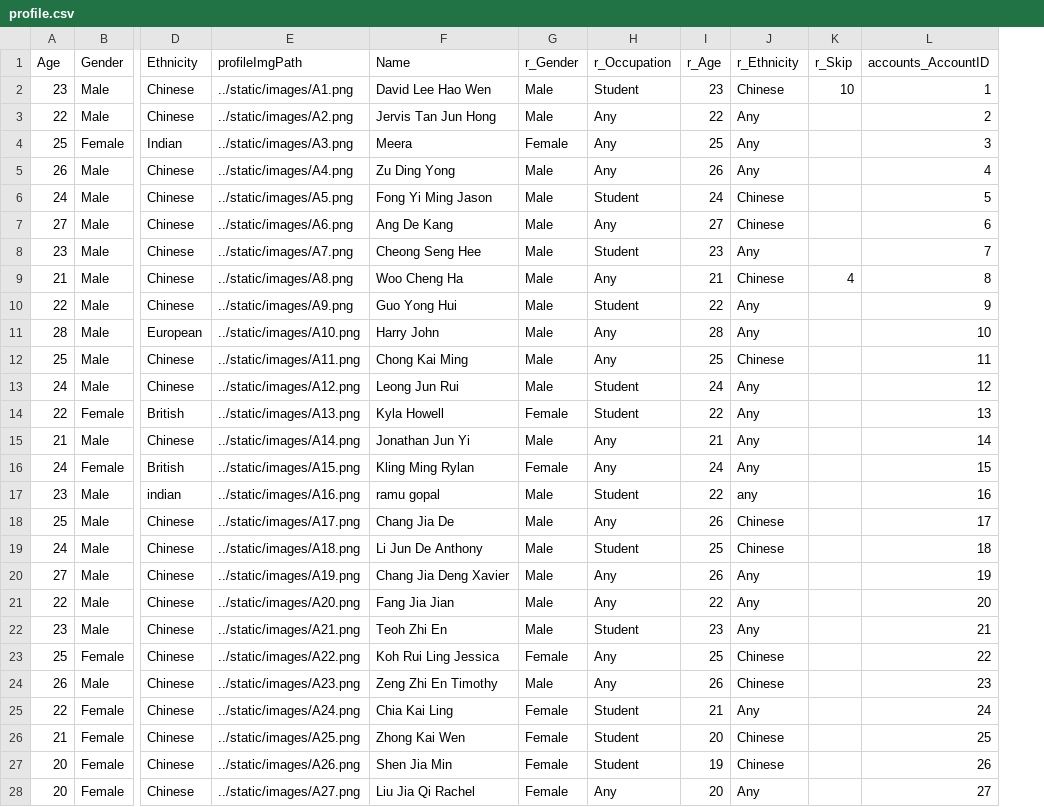
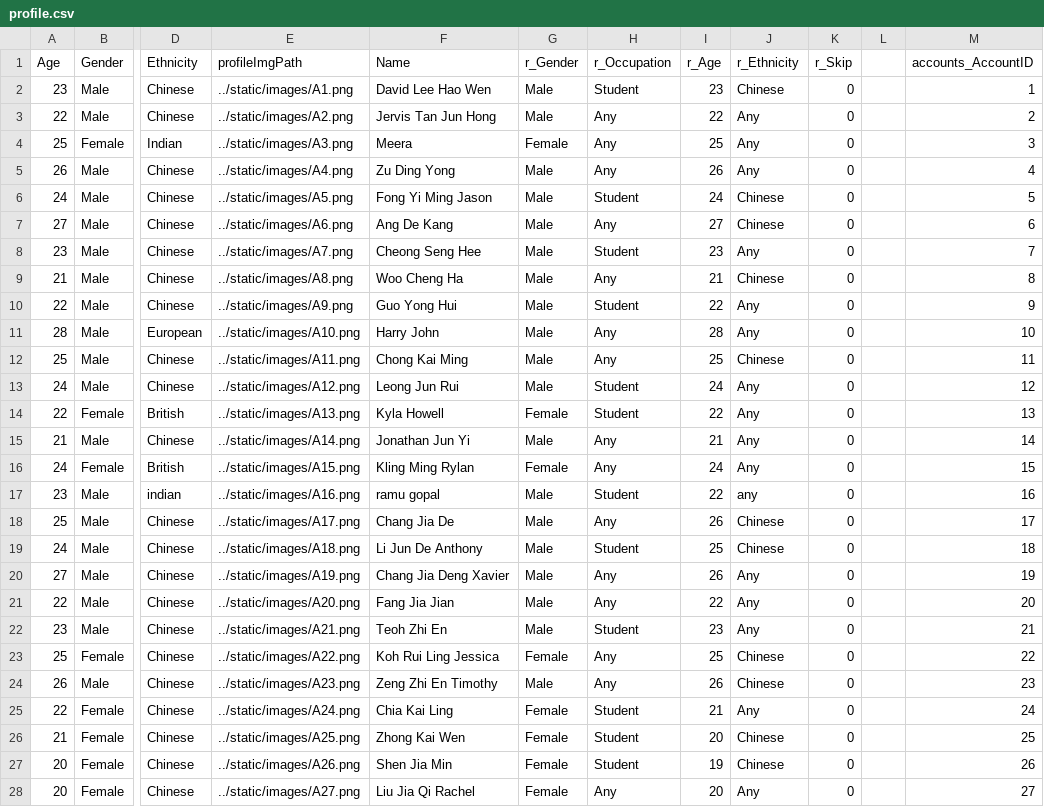
Before and after one commit to S-Samiksha/CX2006_Coding, a CSV file: Coding/database_related_files/profile.csv, drawn as a sheet; only a part is shown, gaps mark what is left out; the diff covers the shown part only; the diff names each change by its address in the sheet, - before the commit and + after, or states it on an @@ line.

```diff
--- a/Coding/database_related_files/profile.csv
+++ b/Coding/database_related_files/profile.csv
+column L, empty
-K2 (r_Skip): 10
+K2 (r_Skip): 0
-K3:K8 (r_Skip): (empty)
+K3:K8 (r_Skip): 0
-K9 (r_Skip): 4
+K9 (r_Skip): 0
-K10:K28 (r_Skip): (empty)
+K10:K28 (r_Skip): 0
```
Also changed, not shown: 3 edited cells elsewhere in this file, Coding/database_related_files/user_language.csv, 5 other files.
